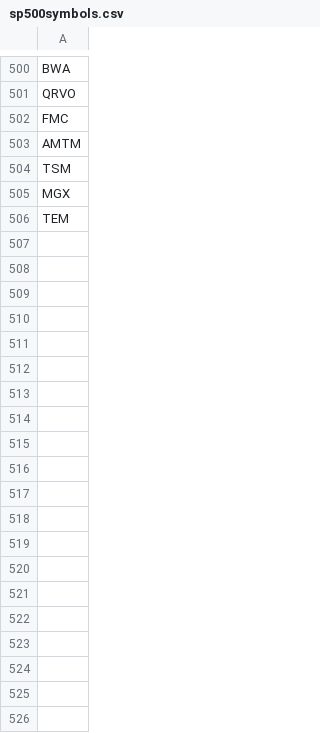
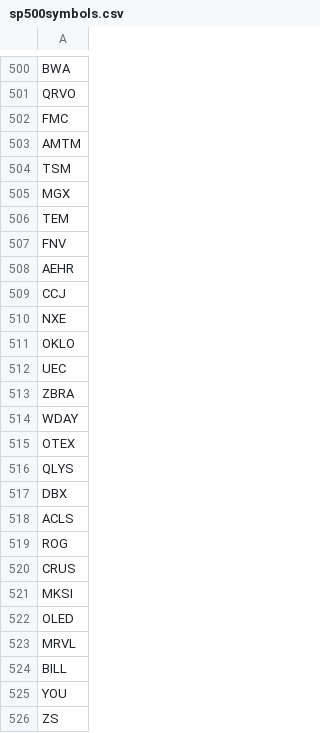
Before and after one commit to michael-ostaszewski/stock_scraper_spx, a CSV file: sp500symbols.csv, drawn as a sheet; only a part is shown, gaps mark what is left out; the diff covers the shown part only; the diff names each change by its address in the sheet, - before the commit and + after, or states it on an @@ line.

Commit message:
Data Update - 24.09.2025 & list of symbols updated

```diff
--- a/sp500symbols.csv
+++ b/sp500symbols.csv
+row 507: FNV
+row 508: AEHR
+row 509: CCJ
+row 510: NXE
+row 511: OKLO
+row 512: UEC
+row 513: ZBRA
+row 514: WDAY
+row 515: OTEX
+row 516: QLYS
+row 517: DBX
+row 518: ACLS
+row 519: ROG
+row 520: CRUS
+row 521: MKSI
+row 522: OLED
+row 523: MRVL
+row 524: BILL
+row 525: YOU
+row 526: ZS
```
Also changed, not shown: 31 added rows elsewhere in this file.
